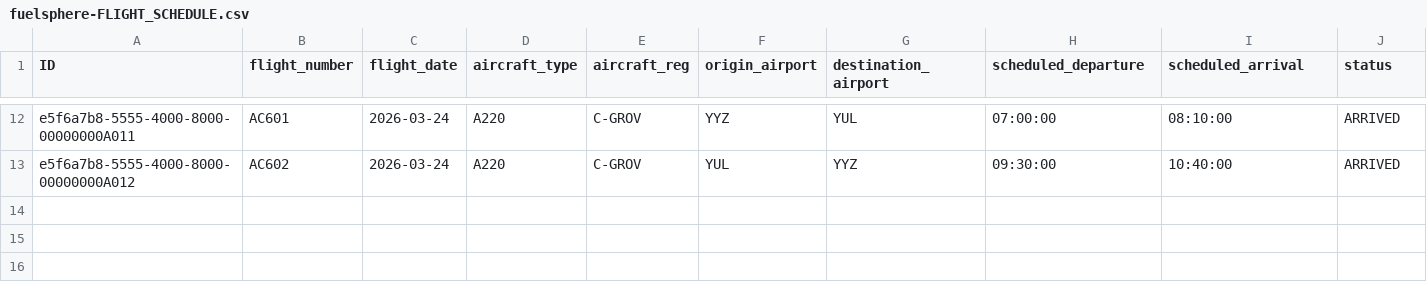
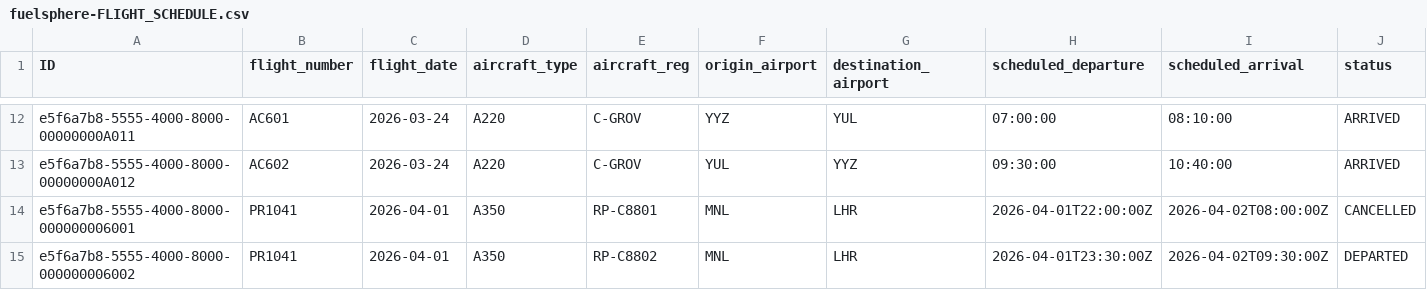
Before and after one commit to kalpesh0304/FuelSphere, a CSV file: db/data/fuelsphere-FLIGHT_SCHEDULE.csv, drawn as a sheet; only a part is shown, gaps mark what is left out; rows hold the shown columns only; the diff names each change by its address in the sheet, - before the commit and + after, or states it on an @@ line.

```diff
--- a/db/data/fuelsphere-FLIGHT_SCHEDULE.csv
+++ b/db/data/fuelsphere-FLIGHT_SCHEDULE.csv
+row 14: e5f6a7b8-5555-4000-8000-000000006001 | PR1041 | 2026-04-01 | A350 | RP-C8801 | MNL | LHR | 2026-04-01T22:00:00Z | 2026-04-02T08:00:00Z | CANCELLED
+row 15: e5f6a7b8-5555-4000-8000-000000006002 | PR1041 | 2026-04-01 | A350 | RP-C8802 | MNL | LHR | 2026-04-01T23:30:00Z | 2026-04-02T09:30:00Z | DEPARTED
```
Also changed, not shown: db/data/fuelsphere-FUEL_DELIVERIES.csv, db/data/fuelsphere-FUEL_ORDERS.csv, 8 other files.
